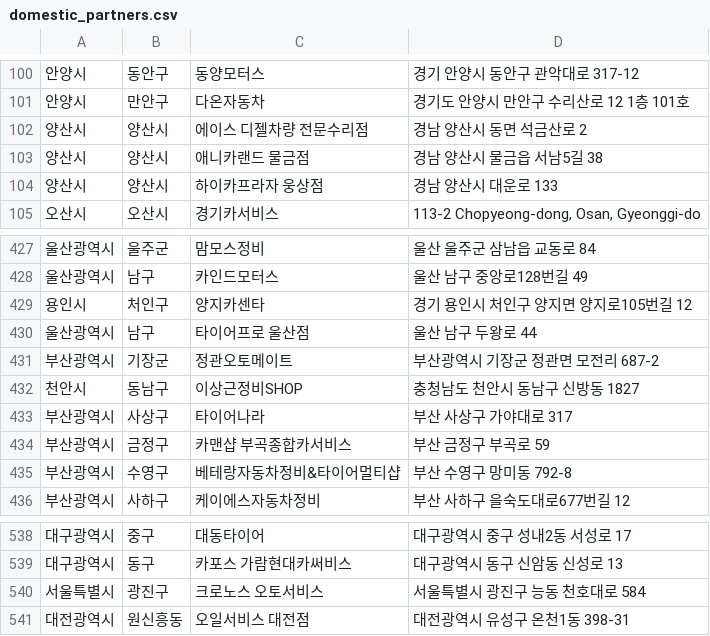
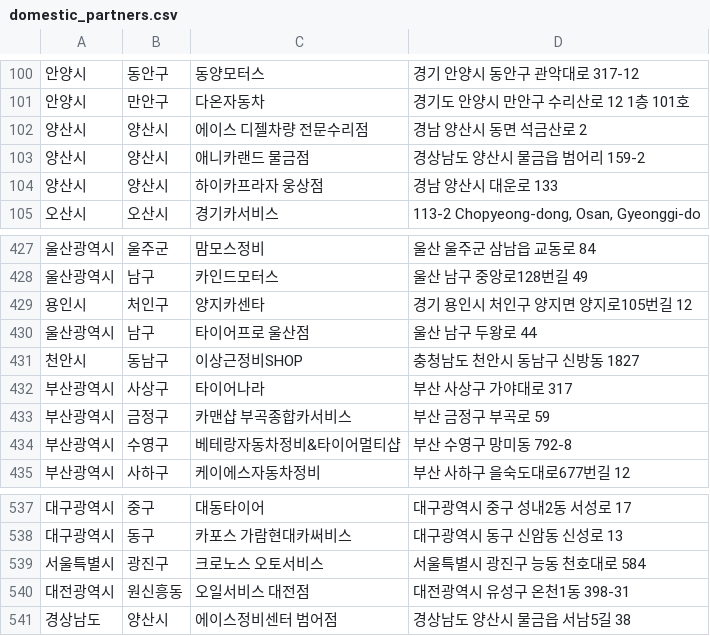
Before and after one commit to dongdong-e/domestic_partners, a CSV file: domestic_partners.csv, drawn as a sheet; only a part is shown, gaps mark what is left out.

Commit message:
updated lists
updated lists

```diff
--- a/domestic_partners.csv
+++ b/domestic_partners.csv
@@ -102,3 +102,3 @@
 양산시,양산시,에이스 디젤차량 전문수리점,경남 양산시 동면 석금산로 2
-양산시,양산시,애니카랜드 물금점,경남 양산시 물금읍 서남5길 38
+양산시,양산시,애니카랜드 물금점,경상남도 양산시 물금읍 범어리 159-2
 양산시,양산시,하이카프라자 웅상점,경남 양산시 대운로 133
@@ -430,3 +430,2 @@
 울산광역시,남구,타이어프로 울산점,울산 남구 두왕로 44
-부산광역시,기장군,정관오토메이트,부산광역시 기장군 정관면 모전리 687-2
 천안시,동남구,이상근정비SHOP,충청남도 천안시 동남구 신방동 1827
@@ -541 +540,2 @@
 대전광역시,원신흥동,오일서비스 대전점,대전광역시 유성구 온천1동 398-31
+경상남도,양산시,에이스정비센터 범어점,경상남도 양산시 물금읍 서남5길 38
```
Also changed, not shown: 2 other files.
